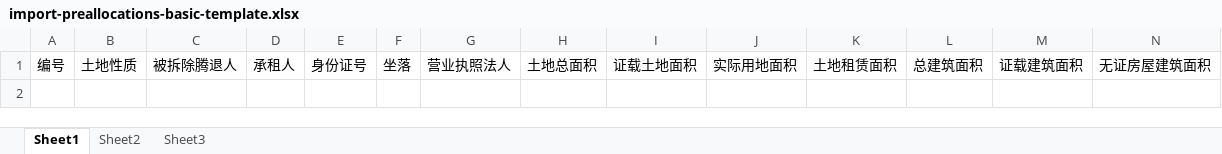
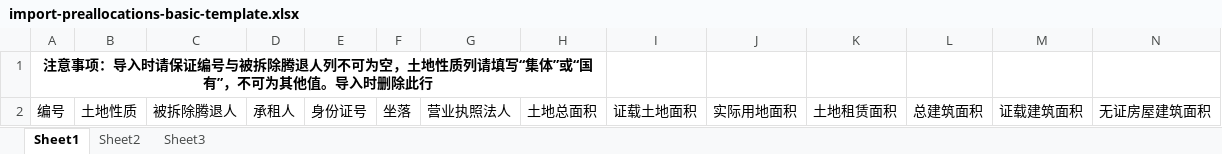
Before and after one commit to chykong/rcfs, an Excel workbook: src/main/webapp/assets/templates/import-preallocations-basic-template.xlsx, sheet Sheet1, drawn as a sheet; only a part is shown; values as stored, in another font and other column widths than the file's, no borders; rows hold the shown columns only; the diff names each change by its address in the sheet, - before the commit and + after, or states it on an @@ line.

```diff
--- a/src/main/webapp/assets/templates/import-preallocations-basic-template.xlsx (sheet Sheet1)
+++ b/src/main/webapp/assets/templates/import-preallocations-basic-template.xlsx (sheet Sheet1)
+row 1: 注意事项：导入时请保证编号与被拆除腾退人列不可为空，土地性质列请填写“集体”或“国有”，不可为其他值。导入时删除此行
```
Also changed, not shown: src/main/webapp/assets/templates/import-preallocations-compen-template.xlsx, 13 other files.
